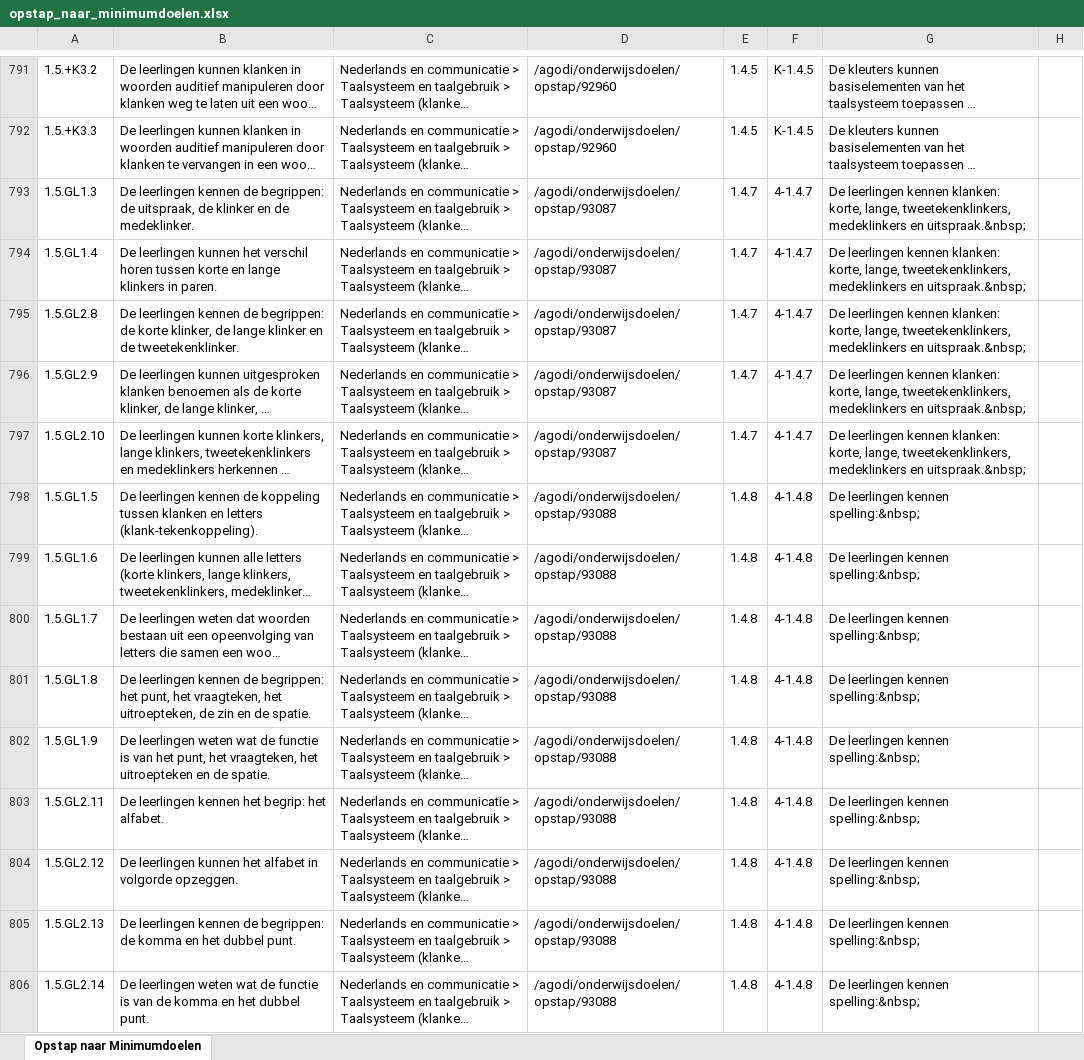
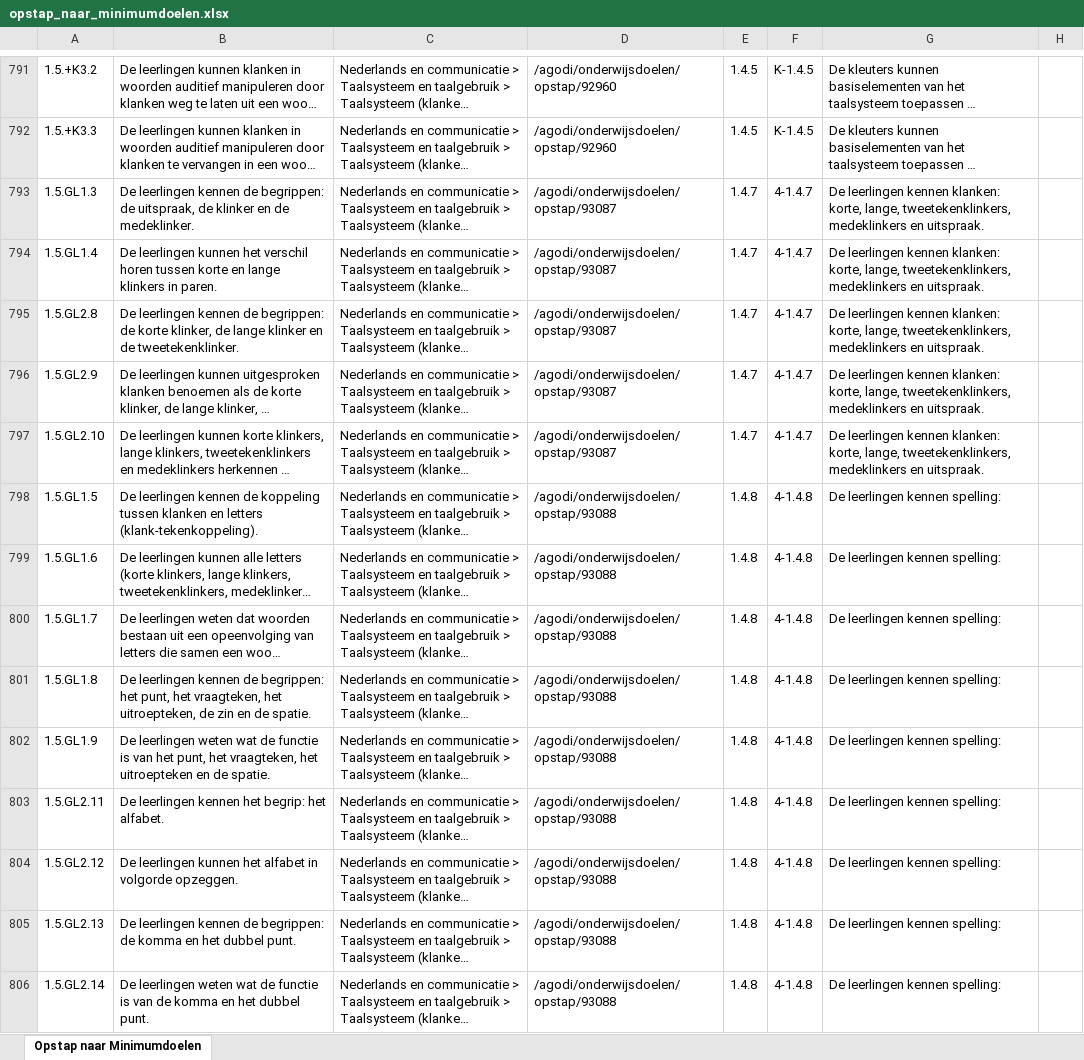
Before and after one commit to davidvlaminck/ObsApp, an Excel workbook: AnalysisDev/opstap_naar_minimumdoelen.xlsx, sheet Opstap naar Minimumdoelen, drawn as a sheet; only a part is shown, gaps mark what is left out; long unchanged cells end in …; values as stored, in another font and other column widths than the file's, no borders; the diff covers the shown part only; the diff names each change by its address in the sheet, - before the commit and + after, or states it on an @@ line.

```diff
--- a/AnalysisDev/opstap_naar_minimumdoelen.xlsx (sheet Opstap naar Minimumdoelen)
+++ b/AnalysisDev/opstap_naar_minimumdoelen.xlsx (sheet Opstap naar Minimumdoelen)
-G793:G797: …medeklinkers en uitspraak.&nbsp;
+G793:G797: …medeklinkers en uitspraak.
-G798:G806: De leerlingen kennen spelling:&nbsp;
+G798:G806: De leerlingen kennen spelling:
```
Also changed, not shown: 1166 edited cells elsewhere in this sheet, 2 other files.
